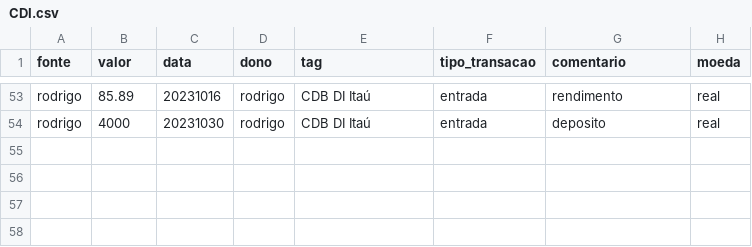
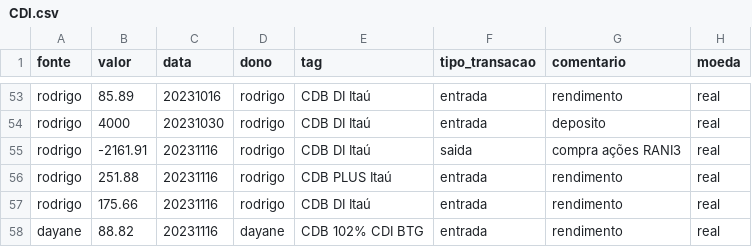
Before and after one commit to Rodrigosis/Dashboard, a CSV file: dashboard/csv/CDI.csv, drawn as a sheet; only a part is shown, gaps mark what is left out; the diff names each change by its address in the sheet, - before the commit and + after, or states it on an @@ line.

```diff
--- a/dashboard/csv/CDI.csv
+++ b/dashboard/csv/CDI.csv
+row 55: rodrigo | -2161.91 | 20231116 | rodrigo | CDB DI Itaú | saida | compra ações RANI3 | real
+row 56: rodrigo | 251.88 | 20231116 | rodrigo | CDB PLUS Itaú | entrada | rendimento | real
+row 57: rodrigo | 175.66 | 20231116 | rodrigo | CDB DI Itaú | entrada | rendimento | real
+row 58: dayane | 88.82 | 20231116 | dayane | CDB 102% CDI BTG | entrada | rendimento | real
```
Also changed, not shown: dashboard/csv/proventos.csv, 2 other files.
